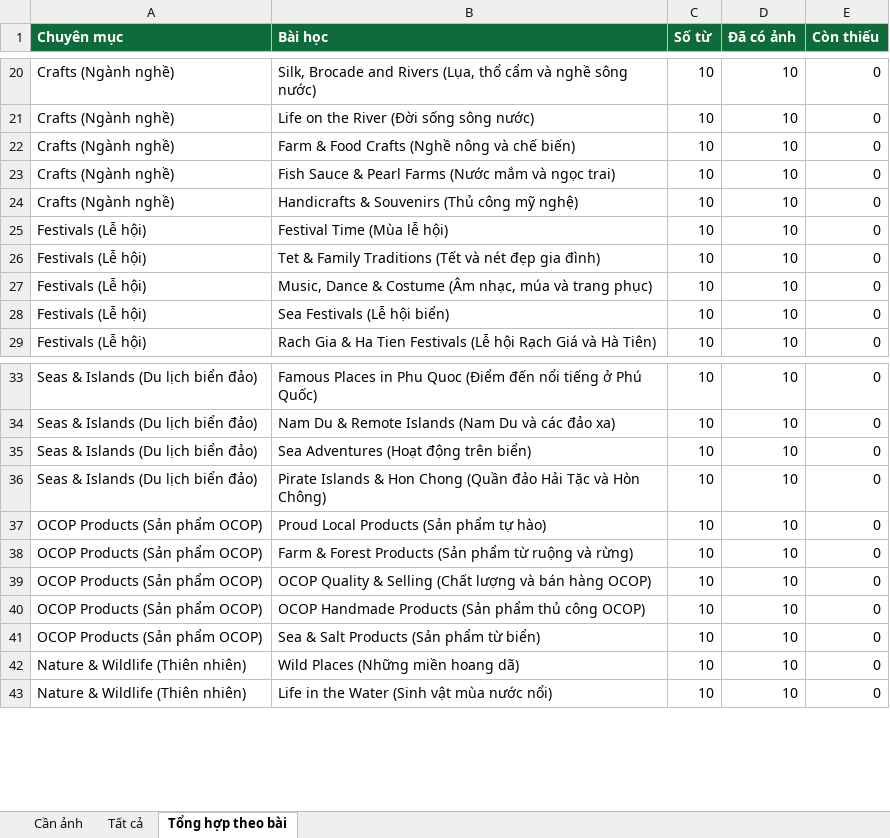
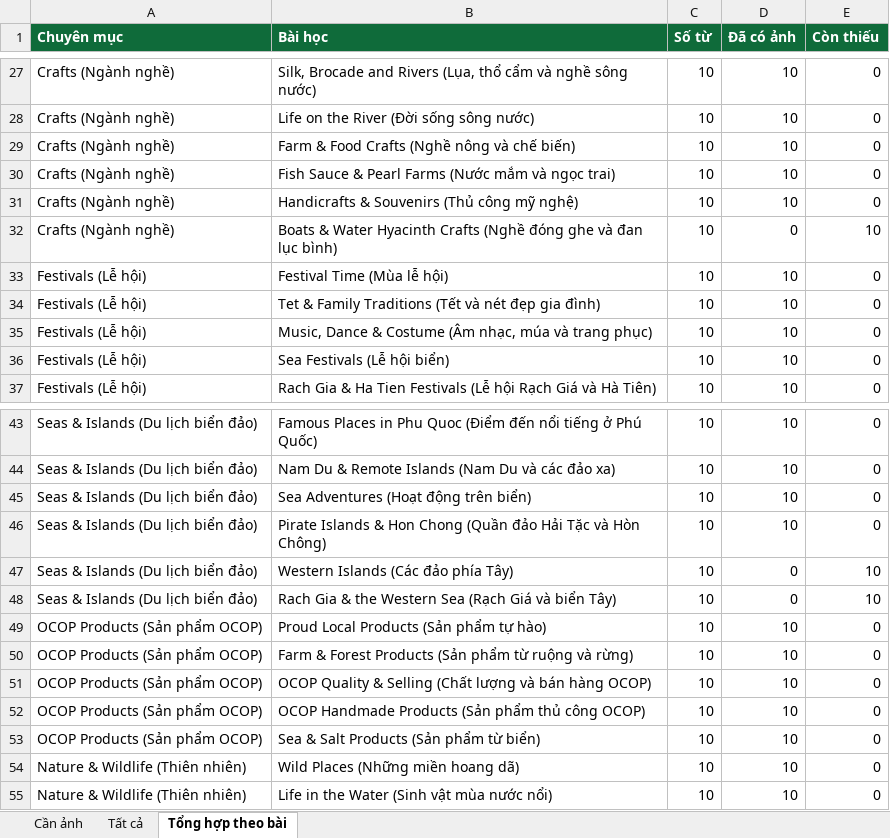
Before and after one commit to chunganhvu/discover-an-giang, an Excel workbook: content/image-checklist.xlsx, sheet Tổng hợp theo bài, drawn as a sheet; only a part is shown, gaps mark what is left out; values as stored, in another font and other column widths than the file's, no borders; the diff covers the shown part only; the diff names each change by its address in the sheet, - before the commit and + after, or states it on an @@ line.

```diff
--- a/content/image-checklist.xlsx (sheet Tổng hợp theo bài)
+++ b/content/image-checklist.xlsx (sheet Tổng hợp theo bài)
+row 32: Crafts (Ngành nghề) | Boats & Water Hyacinth Crafts (Nghề đóng ghe và đan lục bình) | 10 | 0 | 10
+row 47: Seas & Islands (Du lịch biển đảo) | Western Islands (Các đảo phía Tây) | 10 | 0 | 10
+row 48: Seas & Islands (Du lịch biển đảo) | Rach Gia & the Western Sea (Rạch Giá và biển Tây) | 10 | 0 | 10
```
Also changed, not shown: 14 added rows elsewhere in this sheet, sheet Tất cả, sheet Cần ảnh, 11 other files.
